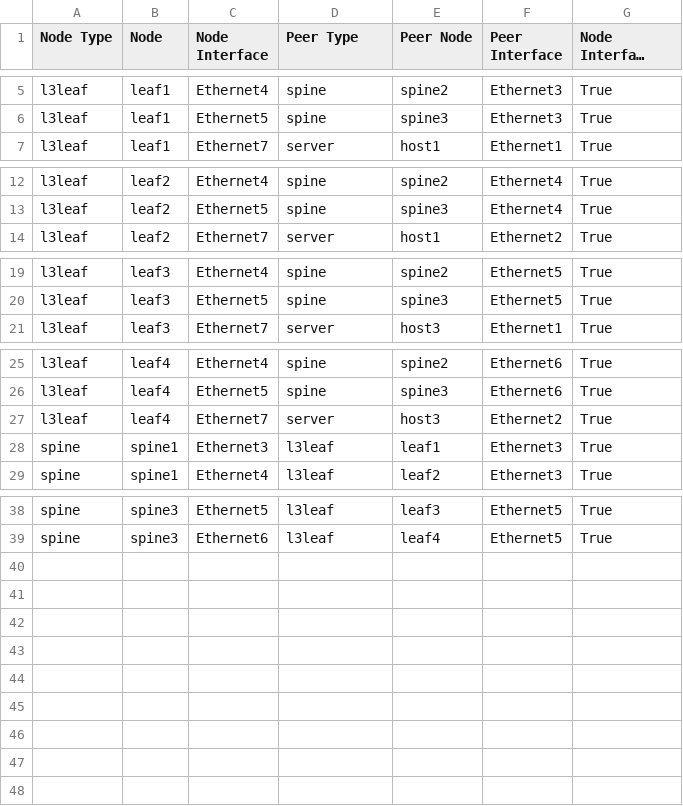
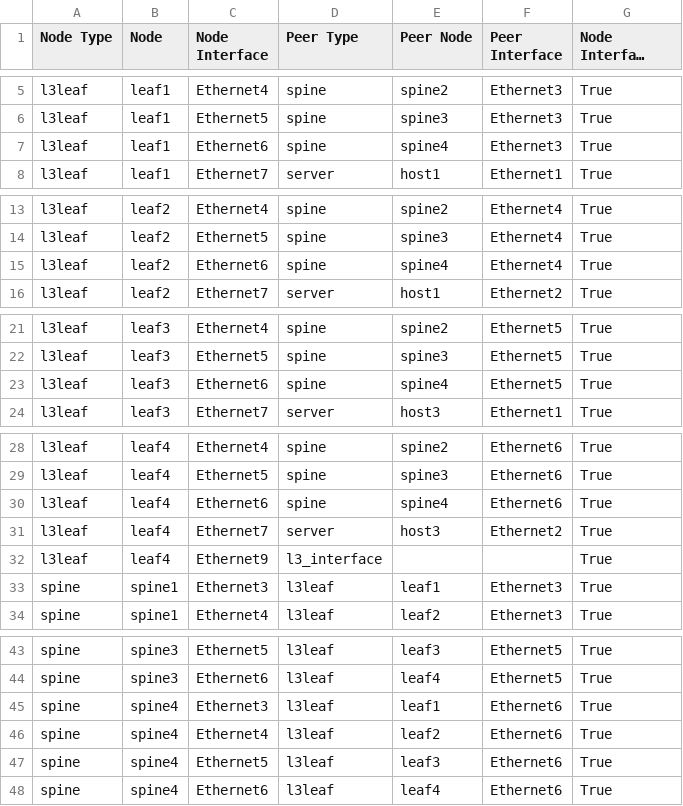
Before and after one commit to swamaki/V2_L5-CodeRepo, a CSV file: Ansible_AVD/AVD_L3LS/documentation/fabric/FABRIC-topology.csv, drawn as a sheet; only a part is shown, gaps mark what is left out; long unchanged cells end in …; the diff names each change by its address in the sheet, - before the commit and + after, or states it on an @@ line.

```diff
--- a/Ansible_AVD/AVD_L3LS/documentation/fabric/FABRIC-topology.csv
+++ b/Ansible_AVD/AVD_L3LS/documentation/fabric/FABRIC-topology.csv
+row 7: l3leaf | leaf1 | Ethernet6 | spine | spine4 | Ethernet3 | True
+row 15: l3leaf | leaf2 | Ethernet6 | spine | spine4 | Ethernet4 | True
+row 23: l3leaf | leaf3 | Ethernet6 | spine | spine4 | Ethernet5 | True
+row 30: l3leaf | leaf4 | Ethernet6 | spine | spine4 | Ethernet6 | True
+row 32: l3leaf | leaf4 | Ethernet9 | l3_interface |  |  | True
+row 45: spine | spine4 | Ethernet3 | l3leaf | leaf1 | Ethernet6 | True
+row 46: spine | spine4 | Ethernet4 | l3leaf | leaf2 | Ethernet6 | True
+row 47: spine | spine4 | Ethernet5 | l3leaf | leaf3 | Ethernet6 | True
+row 48: spine | spine4 | Ethernet6 | l3leaf | leaf4 | Ethernet6 | True
```
Also changed, not shown: Ansible_AVD/AVD_L3LS/reports/FABRIC-state.csv, 27 other files.
